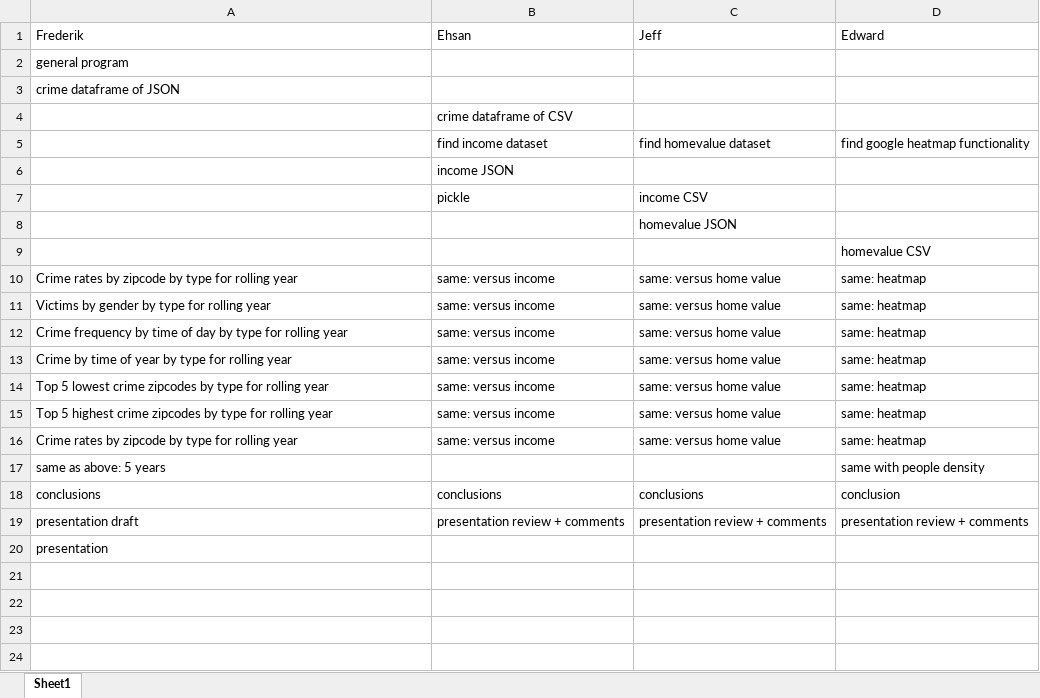
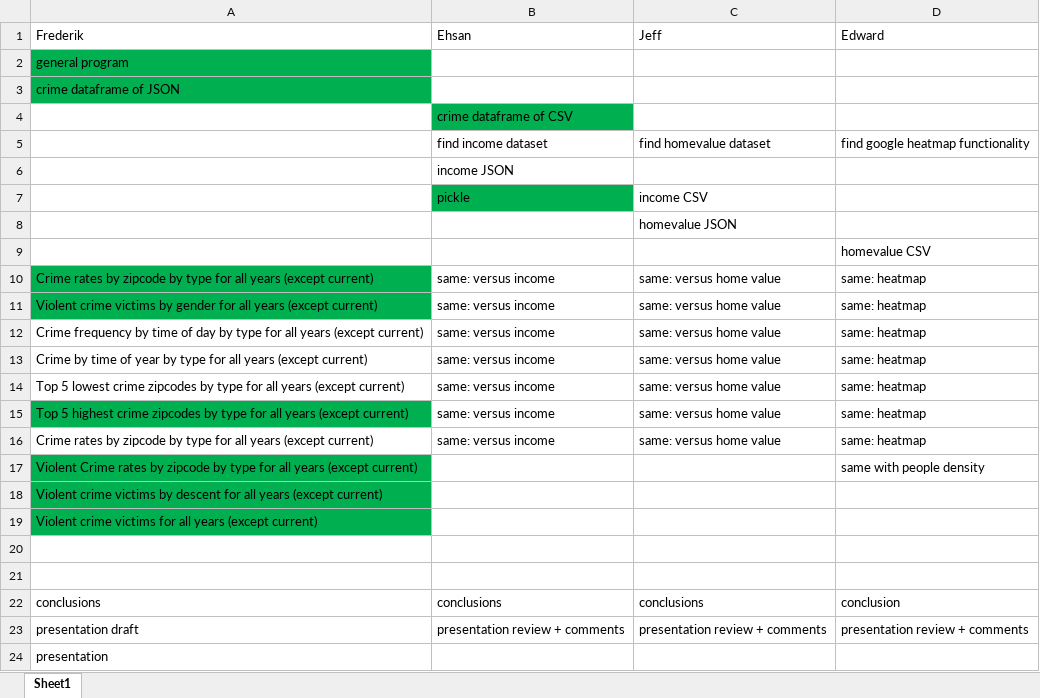
Before and after one commit to frederikdebruyker/Los-Angeles-Crime-Statistics, an Excel workbook: tasks.xlsx, sheet Sheet1, drawn as a sheet; values as stored, in another font and other column widths than the file's, no borders; the diff names each change by its address in the sheet, - before the commit and + after, or states it on an @@ line.

Commit message:
tasks update

```diff
--- a/tasks.xlsx (sheet Sheet1)
+++ b/tasks.xlsx (sheet Sheet1)
-A2:A3 fill: none
+A2:A3 fill: #00B050
-B4 fill: none
+B4 fill: #00B050
-B7 fill: none
+B7 fill: #00B050
-A10 (Frederik): …type for rolling year
+A10 (Frederik): …type for all years (except current)
-A10:A11 fill: none
+A10:A11 fill: #00B050
-A11 (Frederik): Victims by gender by type for rolling year
+A11 (Frederik): Violent crime victims by gender for all years (except current)
-A12 (Frederik): …type for rolling year
+A12 (Frederik): …type for all years (except current)
-A13 (Frederik): …type for rolling year
+A13 (Frederik): …type for all years (except current)
-A14 (Frederik): …type for rolling year
+A14 (Frederik): …type for all years (except current)
-A15 (Frederik): …type for rolling year
+A15 (Frederik): …type for all years (except current)
-A15 fill: none
+A15 fill: #00B050
-A16 (Frederik): …type for rolling year
+A16 (Frederik): …type for all years (except current)
-A17 (Frederik): same as above: 5 years
+A17 (Frederik): Violent Crime rates by zipcode by type for all years (except current)
-A17 fill: none
+A17 fill: #00B050
+row 18: Violent crime victims by descent for all years (except current)
+row 19: Violent crime victims for all years (except current)
+row 20: (empty)
+row 21: (empty)
```
Also changed, not shown: 2 other files.
